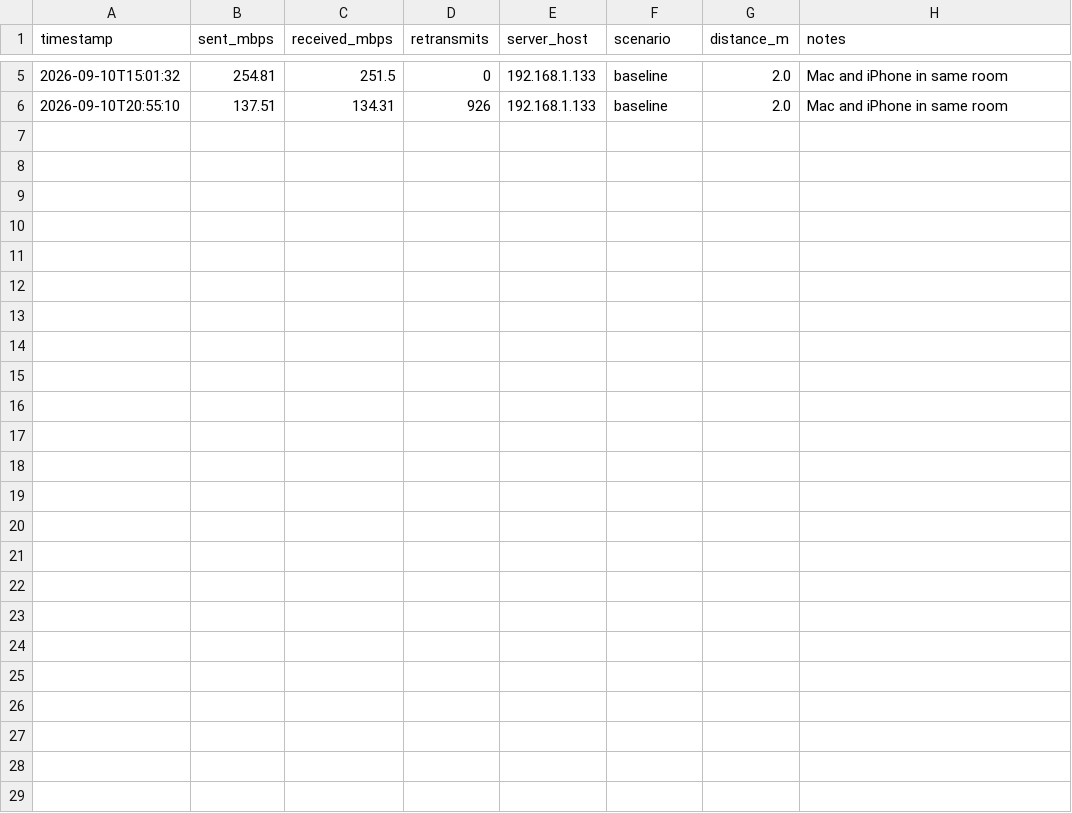
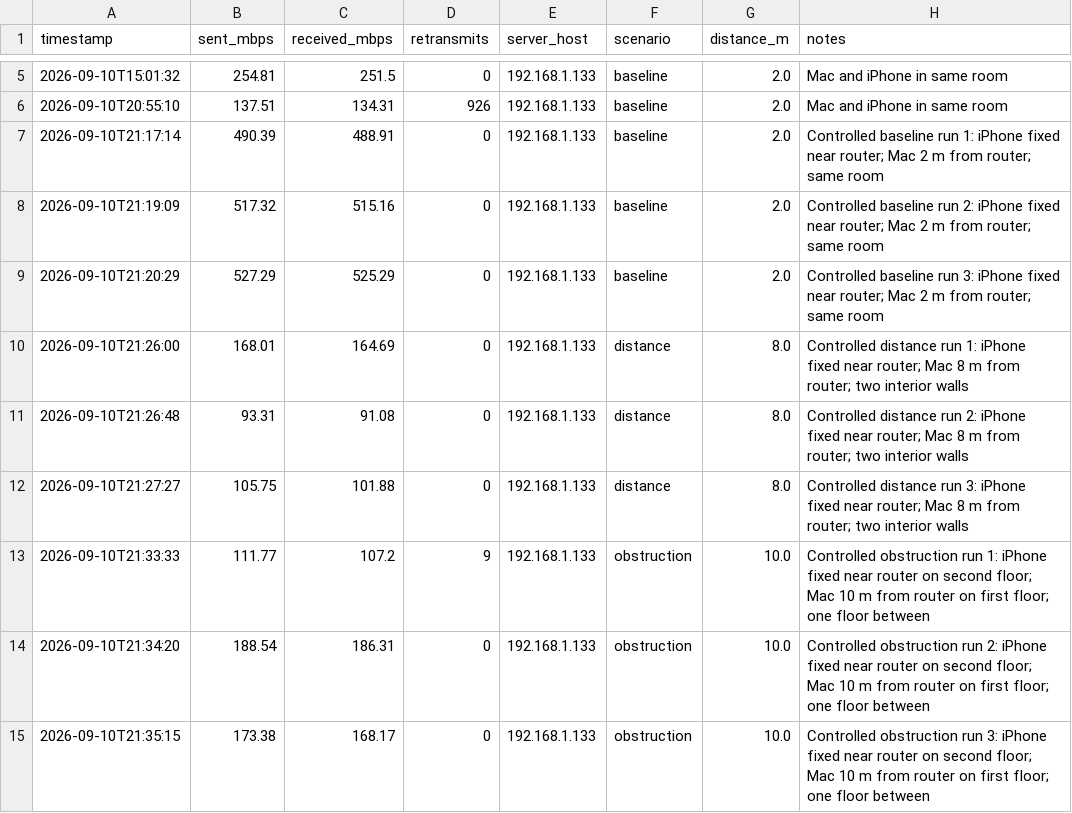
Before and after one commit to shawnkang0818/wireless-network-test-analyzer, a CSV file: data/throughput_tests.csv, drawn as a sheet; only a part is shown, gaps mark what is left out.

```diff
--- a/data/throughput_tests.csv
+++ b/data/throughput_tests.csv
@@ -6 +6,10 @@ timestamp,sent_mbps,received_mbps,retransmits,server_host,scenario,distance_m,no
 2026-09-10T20:55:10,137.51,134.31,926,192.168.1.133,baseline,2.0,Mac and iPhone in same room
+2026-09-10T21:17:14,490.39,488.91,0,192.168.1.133,baseline,2.0,Controlled baseline run 1: iPhone fixed near router; Mac 2 m from router; same room
+2026-09-10T21:19:09,517.32,515.16,0,192.168.1.133,baseline,2.0,Controlled baseline run 2: iPhone fixed near router; Mac 2 m from router; same room
+2026-09-10T21:20:29,527.29,525.29,0,192.168.1.133,baseline,2.0,Controlled baseline run 3: iPhone fixed near router; Mac 2 m from router; same room
+2026-09-10T21:26:00,168.01,164.69,0,192.168.1.133,distance,8.0,Controlled distance run 1: iPhone fixed near router; Mac 8 m from router; two interior walls
+2026-09-10T21:26:48,93.31,91.08,0,192.168.1.133,distance,8.0,Controlled distance run 2: iPhone fixed near router; Mac 8 m from router; two interior walls
+2026-09-10T21:27:27,105.75,101.88,0,192.168.1.133,distance,8.0,Controlled distance run 3: iPhone fixed near router; Mac 8 m from router; two interior walls
+2026-09-10T21:33:33,111.77,107.2,9,192.168.1.133,obstruction,10.0,Controlled obstruction run 1: iPhone fixed near router on second floor; Mac 10 m from router on first floor; one floor between
+2026-09-10T21:34:20,188.54,186.31,0,192.168.1.133,obstruction,10.0,Controlled obstruction run 2: iPhone fixed near router on second floor; Mac 10 m from router on first floor; one floor between
+2026-09-10T21:35:15,173.38,168.17,0,192.168.1.133,obstruction,10.0,Controlled obstruction run 3: iPhone fixed near router on second floor; Mac 10 m from router on first floor; one floor between
```
Also changed, not shown: data/network_tests.csv, data/throughput_intervals.csv, 3 other files.
